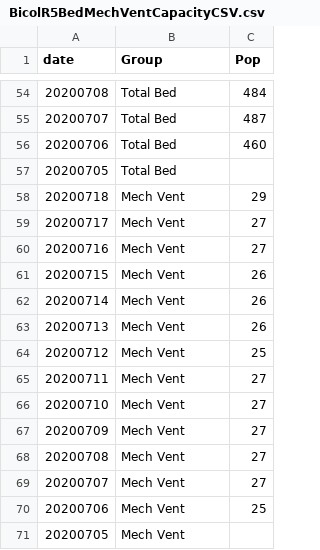
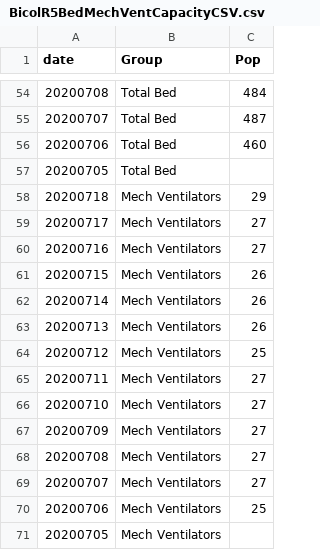
Before and after one commit to jmbangate/jmbangate.github.io, a CSV file: covid/BicolR5BedMechVentCapacityCSV.csv, drawn as a sheet; only a part is shown, gaps mark what is left out.

```diff
--- a/covid/BicolR5BedMechVentCapacityCSV.csv
+++ b/covid/BicolR5BedMechVentCapacityCSV.csv
@@ -57,15 +57,15 @@ date,Group,Pop
 20200705,Total Bed,
-20200718,Mech Vent,29
-20200717,Mech Vent,27
-20200716,Mech Vent,27
-20200715,Mech Vent,26
-20200714,Mech Vent,26
-20200713,Mech Vent,26
-20200712,Mech Vent,25
-20200711,Mech Vent,27
-20200710,Mech Vent,27
-20200709,Mech Vent,27
-20200708,Mech Vent,27
-20200707,Mech Vent,27
-20200706,Mech Vent,25
-20200705,Mech Vent,
+20200718,Mech Ventilators,29
+20200717,Mech Ventilators,27
+20200716,Mech Ventilators,27
+20200715,Mech Ventilators,26
+20200714,Mech Ventilators,26
+20200713,Mech Ventilators,26
+20200712,Mech Ventilators,25
+20200711,Mech Ventilators,27
+20200710,Mech Ventilators,27
+20200709,Mech Ventilators,27
+20200708,Mech Ventilators,27
+20200707,Mech Ventilators,27
+20200706,Mech Ventilators,25
+20200705,Mech Ventilators,
```
Also changed, not shown: 1 other file.
